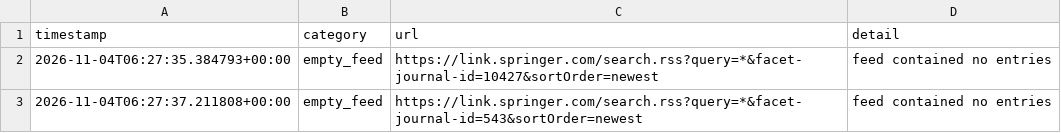
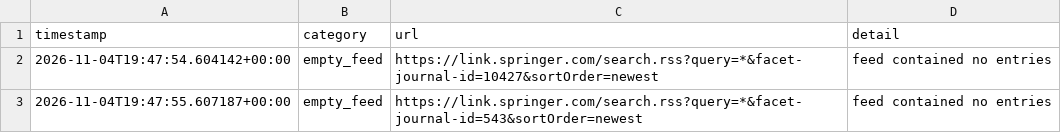
Before and after one commit to Llxyyds666/diamond-paper-feed, a TSV file: fetch_failures.tsv, drawn as a sheet.

```diff
--- a/fetch_failures.tsv
+++ b/fetch_failures.tsv
@@ -1,3 +1,3 @@
 timestamp	category	url	detail
-2026-11-04T06:27:35.384793+00:00	empty_feed	https://link.springer.com/search.rss?query=*&facet-journal-id=10427&sortOrder=newest	feed contained no entries
-2026-11-04T06:27:37.211808+00:00	empty_feed	https://link.springer.com/search.rss?query=*&facet-journal-id=543&sortOrder=newest	feed contained no entries
+2026-11-04T19:47:54.604142+00:00	empty_feed	https://link.springer.com/search.rss?query=*&facet-journal-id=10427&sortOrder=newest	feed contained no entries
+2026-11-04T19:47:55.607187+00:00	empty_feed	https://link.springer.com/search.rss?query=*&facet-journal-id=543&sortOrder=newest	feed contained no entries
```
Also changed, not shown: 2 other files.
